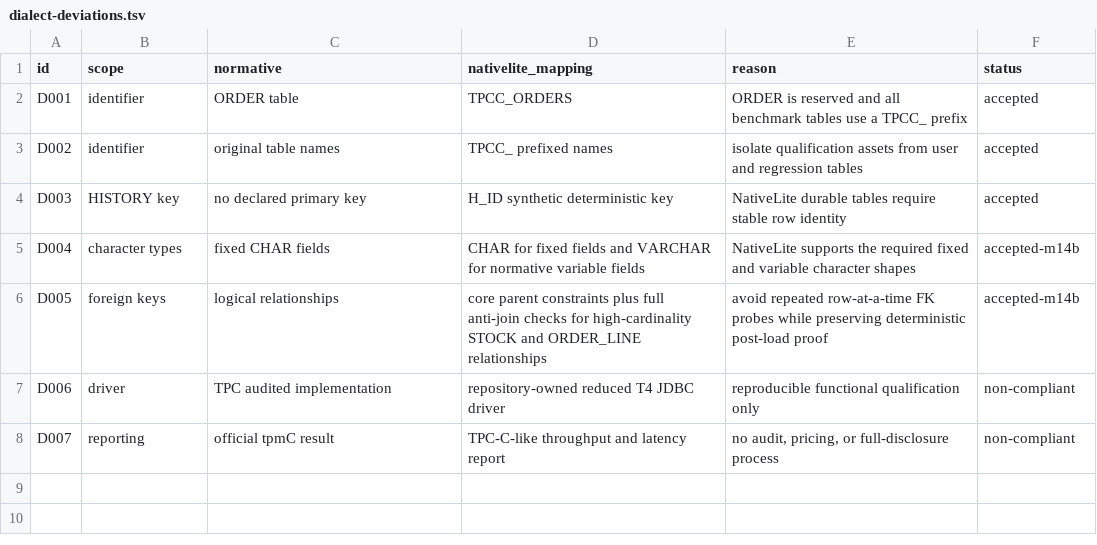
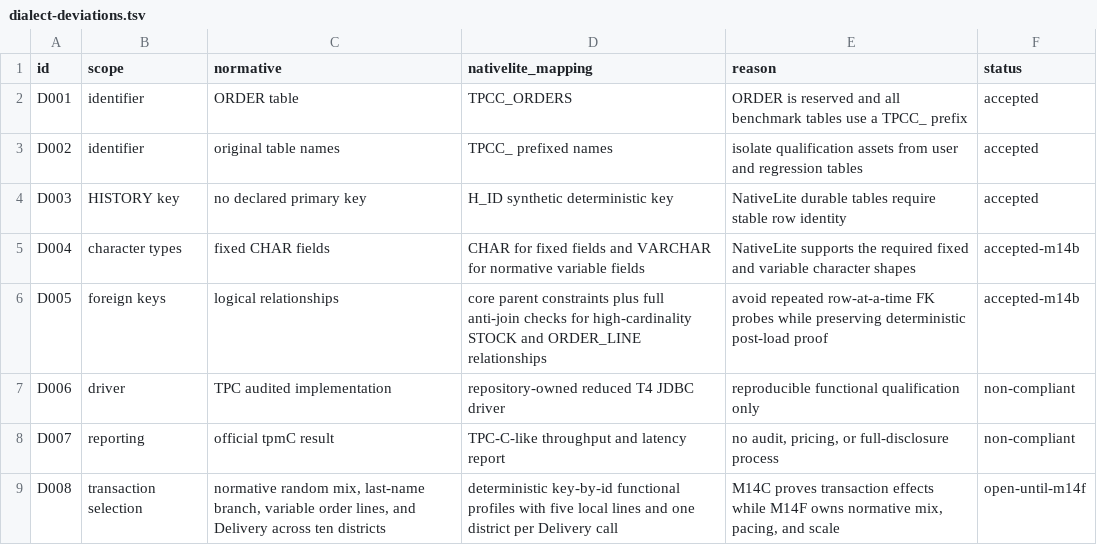
Before and after one commit to weiqxu/Trafodion-NativeLite, a TSV file: benchmarks/tpcc/dialect-deviations.tsv, drawn as a sheet.

Commit message:
feat(local-lite): implement M14C TPC-C transactions

```diff
--- a/benchmarks/tpcc/dialect-deviations.tsv
+++ b/benchmarks/tpcc/dialect-deviations.tsv
@@ -8 +8,2 @@ D006	driver	TPC audited implementation	repository-owned reduced T4 JDBC driver	r
 D007	reporting	official tpmC result	TPC-C-like throughput and latency report	no audit, pricing, or full-disclosure process	non-compliant
+D008	transaction selection	normative random mix, last-name branch, variable order lines, and Delivery across ten districts	deterministic key-by-id functional profiles with five local lines and one district per Delivery call	M14C proves transaction effects while M14F owns normative mix, pacing, and scale	open-until-m14f
```
Also changed, not shown: 9 other files.
